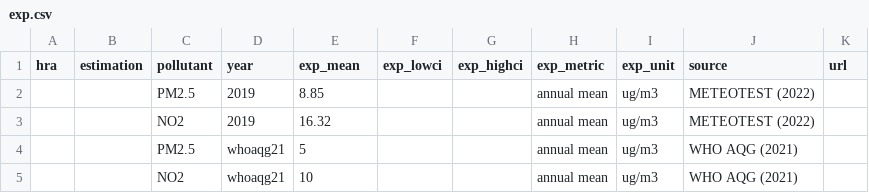
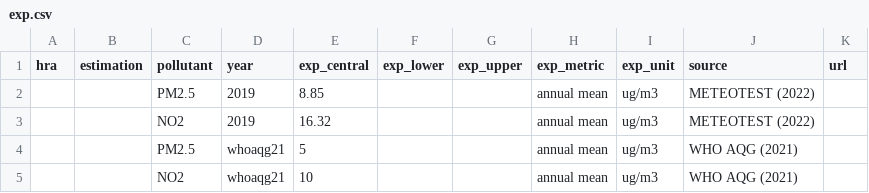
Before and after one commit to best-cost/best-cost_WPs, a CSV file: r_package/testing/input/exp.csv, drawn as a sheet.

```diff
--- a/r_package/testing/input/exp.csv
+++ b/r_package/testing/input/exp.csv
@@ -1,2 +1,2 @@
-hra;estimation;pollutant;year;exp_mean;exp_lowci;exp_highci;exp_metric;exp_unit;source;url
+hra;estimation;pollutant;year;exp_central;exp_lower;exp_upper;exp_metric;exp_unit;source;url
 ;;PM2.5;2019;8.85;;;annual mean;ug/m3;METEOTEST (2022);
```
Also changed, not shown: r_package/testing/input/cutoff.csv, r_package/testing/input/rr.csv, 41 other files.
